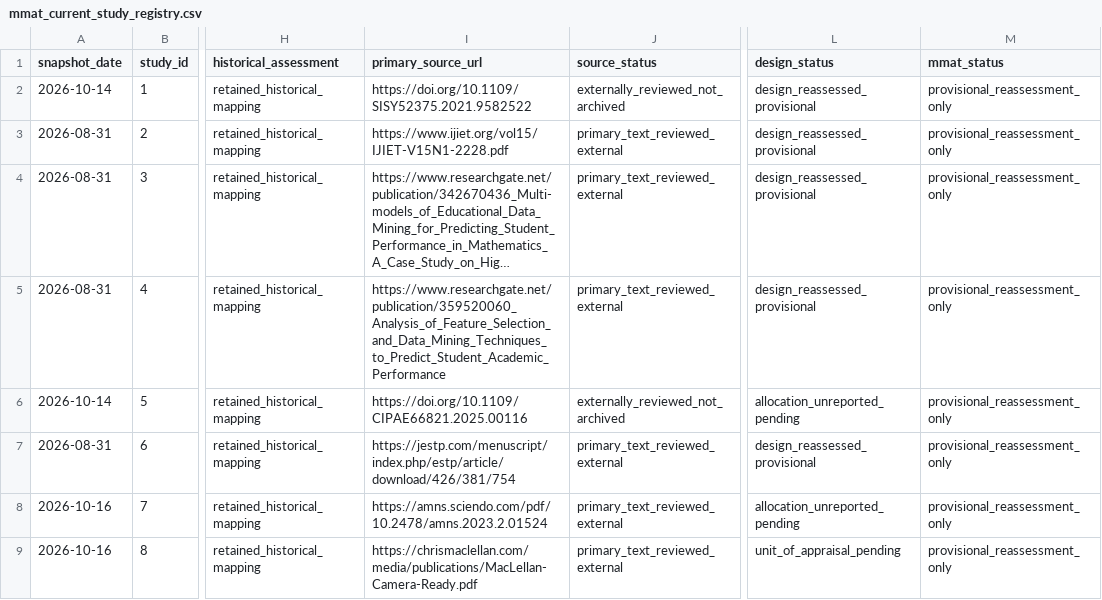
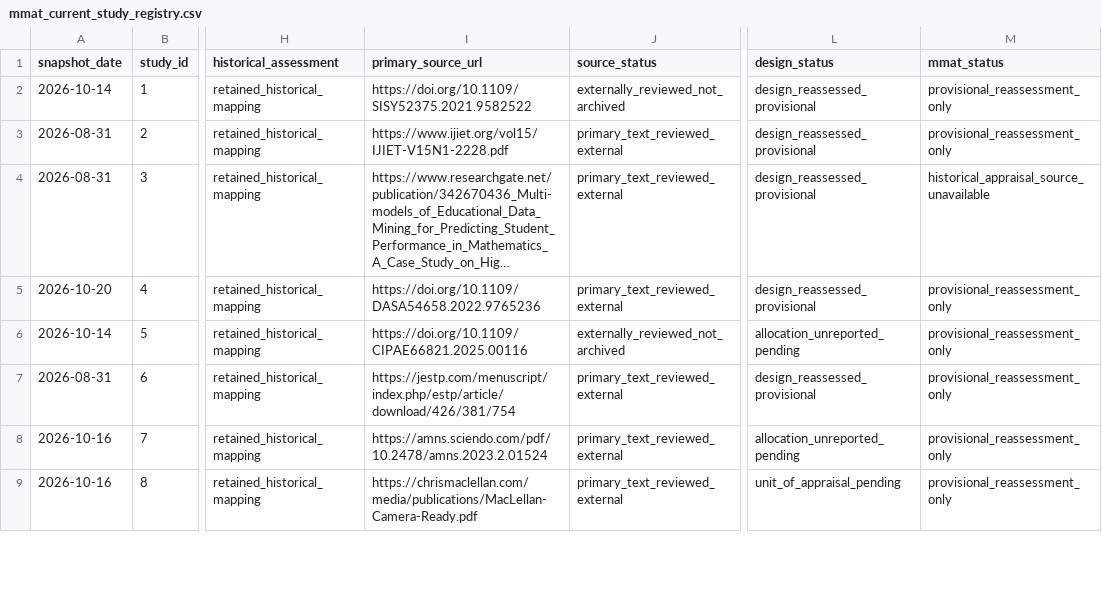
Before and after one commit to thalesfb/ccw, a CSV file: research/data/mmat_current_study_registry.csv, drawn as a sheet; only a part is shown, gaps mark what is left out; long unchanged cells end in …; the diff covers the shown part only; the diff names each change by its address in the sheet, - before the commit and + after, or states it on an @@ line.

```diff
--- a/research/data/mmat_current_study_registry.csv
+++ b/research/data/mmat_current_study_registry.csv
-M4 (mmat_status): provisional_reassessment_only
+M4 (mmat_status): historical_appraisal_source_unavailable
-A5 (snapshot_date): 2026-08-31
+A5 (snapshot_date): 2026-10-20
-I5 (primary_source_url): https://www.researchgate.net/publication/359520060_Analysis_of_Feature_Selection_and_Data_Mining_Techniques_to_Predict_Student_Academic_Performance
+I5 (primary_source_url): https://doi.org/10.1109/DASA54658.2022.9765236
```
Also changed, not shown: 5 edited cells elsewhere in this file, research/data/current_synthesis_scope.csv, research/data/mmat_primary_sources_manifest.csv, 34 other files.
